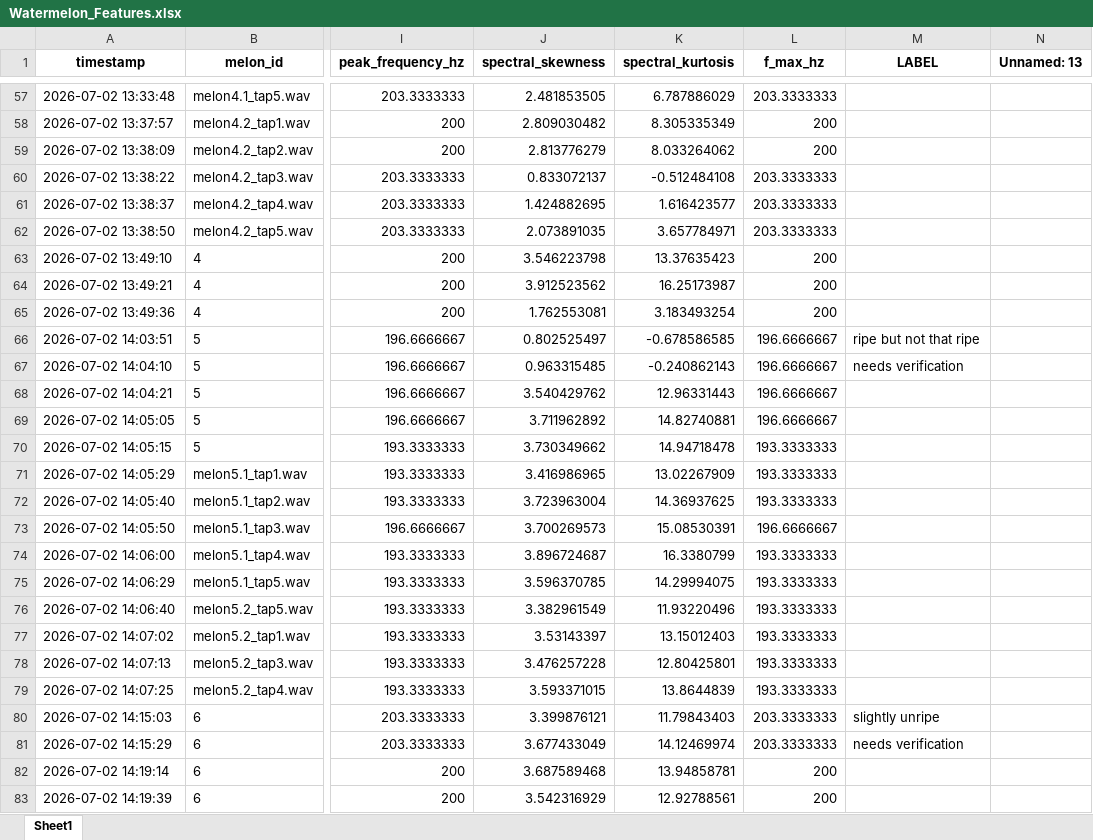
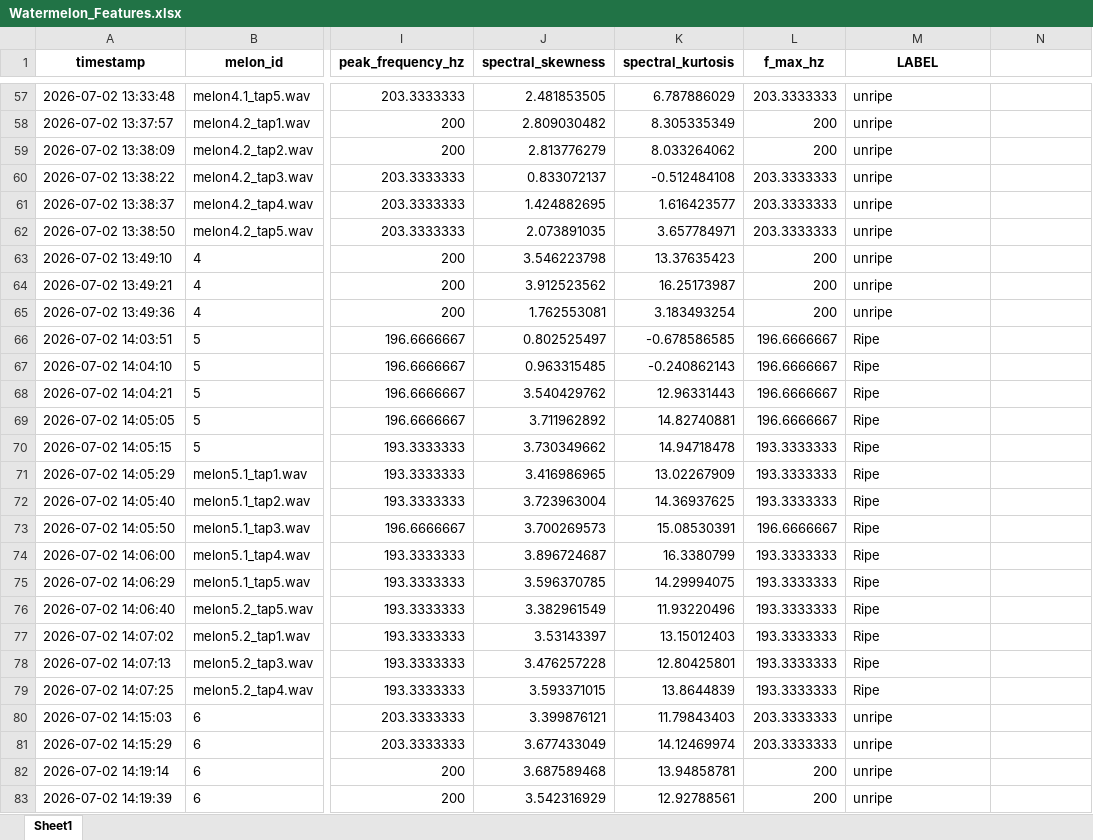
Before and after one commit to gh-brijesmandal/Watermelon-Ripeness-Classifier, an Excel workbook: Watermelon_Features.xlsx, sheet Sheet1, drawn as a sheet; only a part is shown, gaps mark what is left out; values as stored, in another font and other column widths than the file's, no borders; the diff covers the shown part only; the diff names each change by its address in the sheet, - before the commit and + after, or states it on an @@ line.

Commit message:
Labels columns added for ground truth

```diff
--- a/Watermelon_Features.xlsx (sheet Sheet1)
+++ b/Watermelon_Features.xlsx (sheet Sheet1)
-N1: Unnamed: 13
+N1: (empty)
-M57:M65 (LABEL): (empty)
+M57:M65 (LABEL): unripe
-M66 (LABEL): ripe but not that ripe
+M66 (LABEL): Ripe
-M67 (LABEL): needs verification
+M67 (LABEL): Ripe
-M68:M79 (LABEL): (empty)
+M68:M79 (LABEL): Ripe
-M80 (LABEL): slightly unripe
+M80 (LABEL): unripe
-M81 (LABEL): needs verification
+M81 (LABEL): unripe
-M82:M83 (LABEL): (empty)
+M82:M83 (LABEL): unripe
```
Also changed, not shown: 67 edited cells elsewhere in this sheet.
